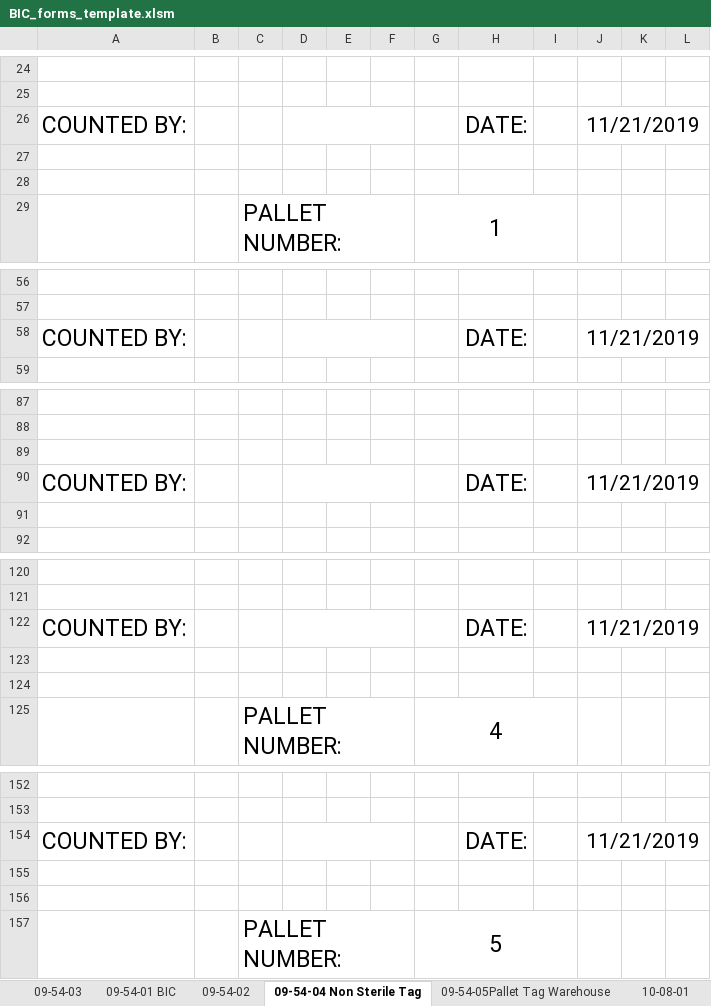
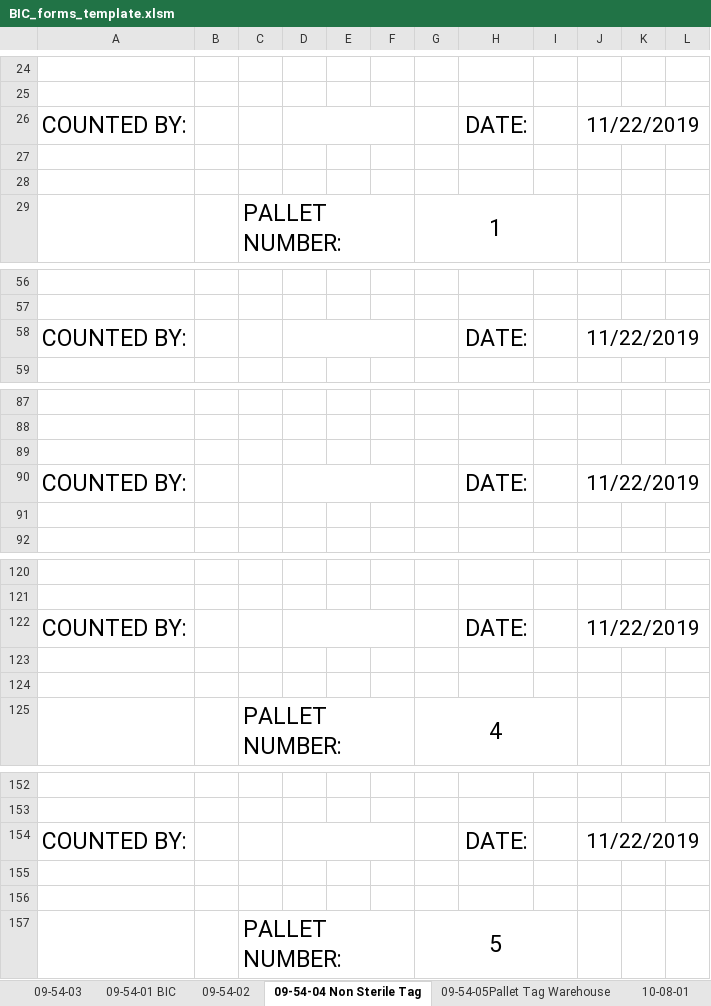
Before and after one commit to jlmodell/flask-react, an Excel workbook: server/BIC_forms_template.xlsm, sheet 09-54-04 Non Sterile Tag, drawn as a sheet; only a part is shown, gaps mark what is left out; values as stored, in another font and other column widths than the file's, no borders; the diff covers the shown part only; the diff names each change by its address in the sheet, - before the commit and + after, or states it on an @@ line.

```diff
--- a/server/BIC_forms_template.xlsm (sheet 09-54-04 Non Sterile Tag)
+++ b/server/BIC_forms_template.xlsm (sheet 09-54-04 Non Sterile Tag)
-J26: 11/21/2019
+J26: 11/22/2019
-J58: 11/21/2019
+J58: 11/22/2019
-J90: 11/21/2019
+J90: 11/22/2019
-J122: 11/21/2019
+J122: 11/22/2019
-J154: 11/21/2019
+J154: 11/22/2019
```
Also changed, not shown: 7 edited cells elsewhere in this sheet, sheet scratch, sheet Schedule, charts or pictures, 1 other file.
